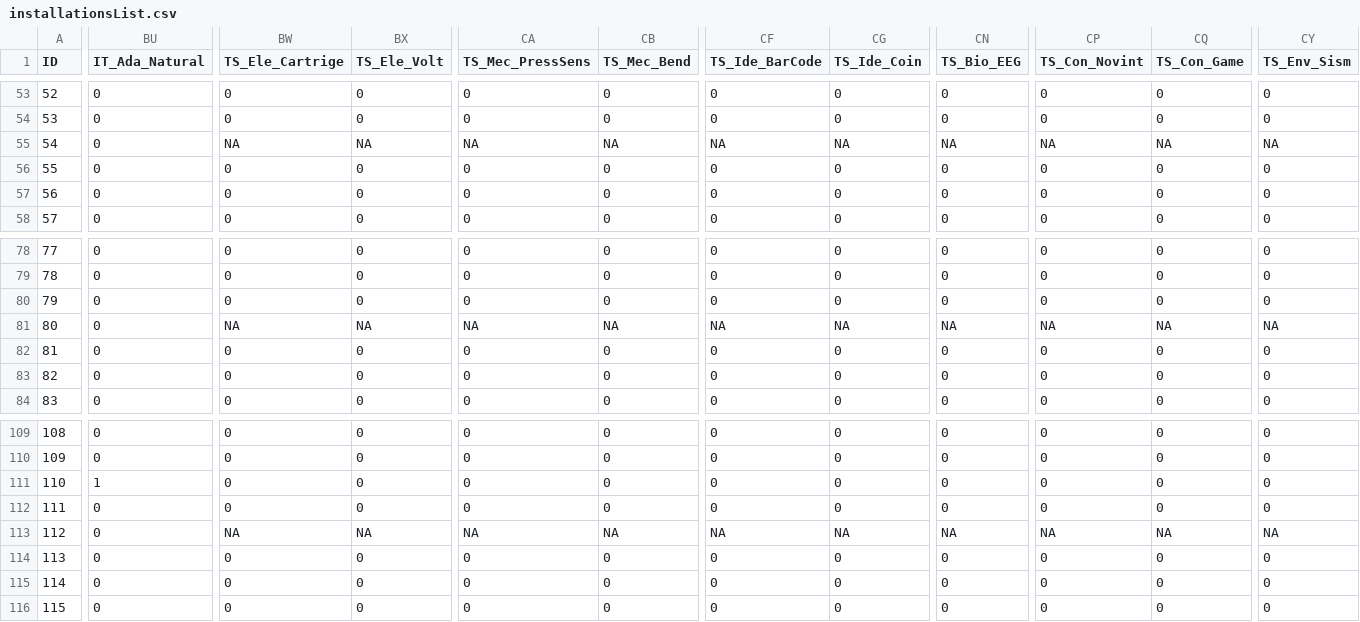
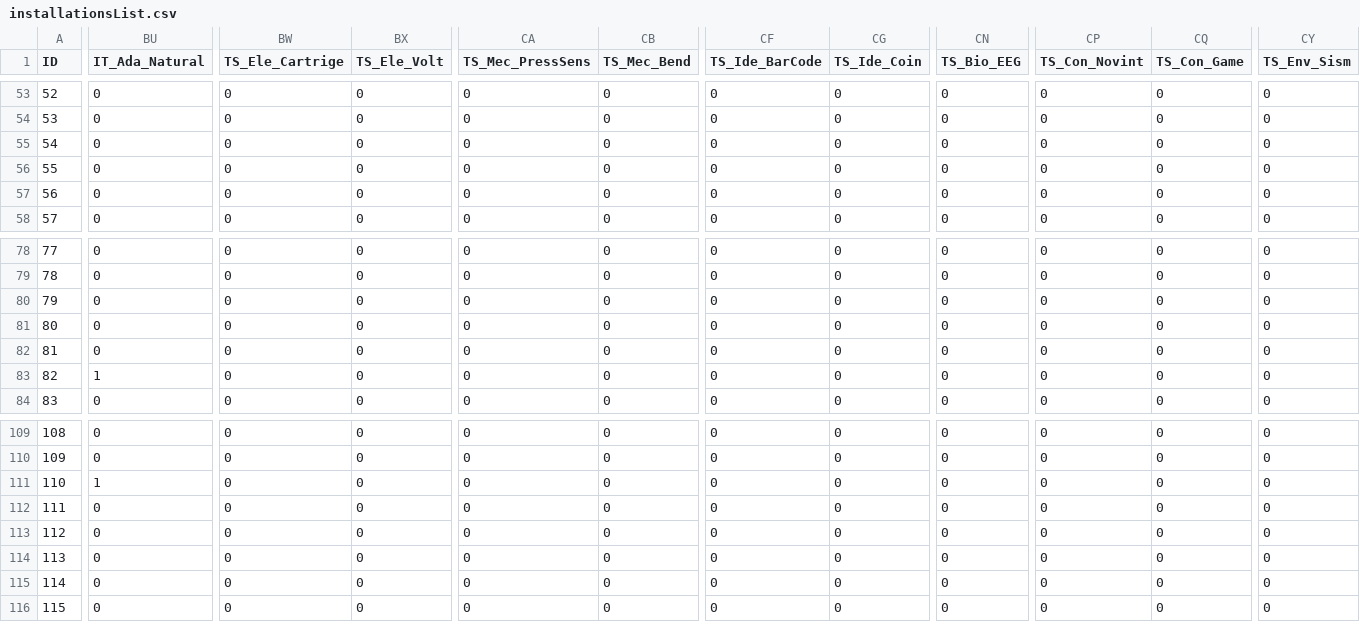
Before and after one commit to valerianF/ISI-Database, a CSV file: data/installationsList.csv, drawn as a sheet; only a part is shown, gaps mark what is left out; the diff covers the shown part only; the diff names each change by its address in the sheet, - before the commit and + after, or states it on an @@ line.

Commit message:
Add files via upload

```diff
--- a/data/installationsList.csv
+++ b/data/installationsList.csv
-BW55 (TS_Ele_Cartrige): NA
+BW55 (TS_Ele_Cartrige): 0
-BX55 (TS_Ele_Volt): NA
+BX55 (TS_Ele_Volt): 0
-CA55 (TS_Mec_PressSens): NA
+CA55 (TS_Mec_PressSens): 0
-CB55 (TS_Mec_Bend): NA
+CB55 (TS_Mec_Bend): 0
-CF55 (TS_Ide_BarCode): NA
+CF55 (TS_Ide_BarCode): 0
-CG55 (TS_Ide_Coin): NA
+CG55 (TS_Ide_Coin): 0
-CN55 (TS_Bio_EEG): NA
+CN55 (TS_Bio_EEG): 0
-CP55 (TS_Con_Novint): NA
+CP55 (TS_Con_Novint): 0
-CQ55 (TS_Con_Game): NA
+CQ55 (TS_Con_Game): 0
-CY55 (TS_Env_Sism): NA
+CY55 (TS_Env_Sism): 0
-BW81 (TS_Ele_Cartrige): NA
+BW81 (TS_Ele_Cartrige): 0
-BX81 (TS_Ele_Volt): NA
+BX81 (TS_Ele_Volt): 0
-CA81 (TS_Mec_PressSens): NA
+CA81 (TS_Mec_PressSens): 0
-CB81 (TS_Mec_Bend): NA
+CB81 (TS_Mec_Bend): 0
-CF81 (TS_Ide_BarCode): NA
+CF81 (TS_Ide_BarCode): 0
-CG81 (TS_Ide_Coin): NA
+CG81 (TS_Ide_Coin): 0
-CN81 (TS_Bio_EEG): NA
+CN81 (TS_Bio_EEG): 0
-CP81 (TS_Con_Novint): NA
+CP81 (TS_Con_Novint): 0
-CQ81 (TS_Con_Game): NA
+CQ81 (TS_Con_Game): 0
-CY81 (TS_Env_Sism): NA
+CY81 (TS_Env_Sism): 0
-BU83 (IT_Ada_Natural): 0
+BU83 (IT_Ada_Natural): 1
-BW113 (TS_Ele_Cartrige): NA
+BW113 (TS_Ele_Cartrige): 0
-BX113 (TS_Ele_Volt): NA
+BX113 (TS_Ele_Volt): 0
-CA113 (TS_Mec_PressSens): NA
+CA113 (TS_Mec_PressSens): 0
-CB113 (TS_Mec_Bend): NA
+CB113 (TS_Mec_Bend): 0
-CF113 (TS_Ide_BarCode): NA
+CF113 (TS_Ide_BarCode): 0
-CG113 (TS_Ide_Coin): NA
+CG113 (TS_Ide_Coin): 0
-CN113 (TS_Bio_EEG): NA
+CN113 (TS_Bio_EEG): 0
-CP113 (TS_Con_Novint): NA
+CP113 (TS_Con_Novint): 0
-CQ113 (TS_Con_Game): NA
+CQ113 (TS_Con_Game): 0
-CY113 (TS_Env_Sism): NA
+CY113 (TS_Env_Sism): 0
```
Also changed, not shown: 22 edited cells elsewhere in this file.
